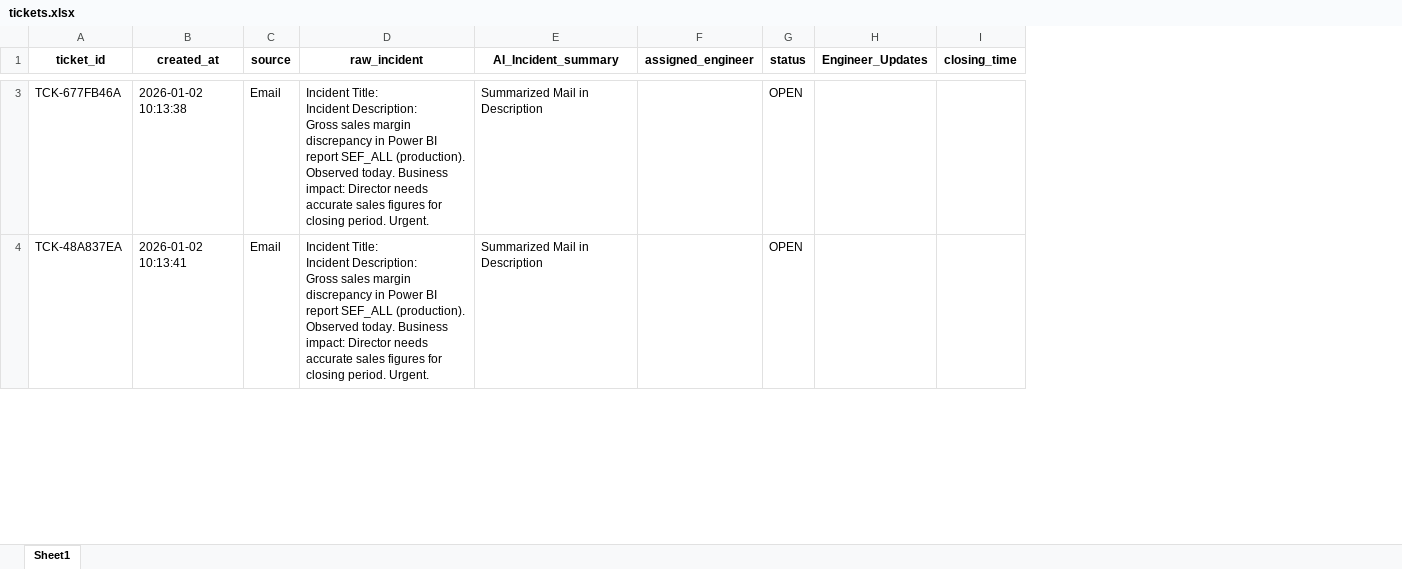
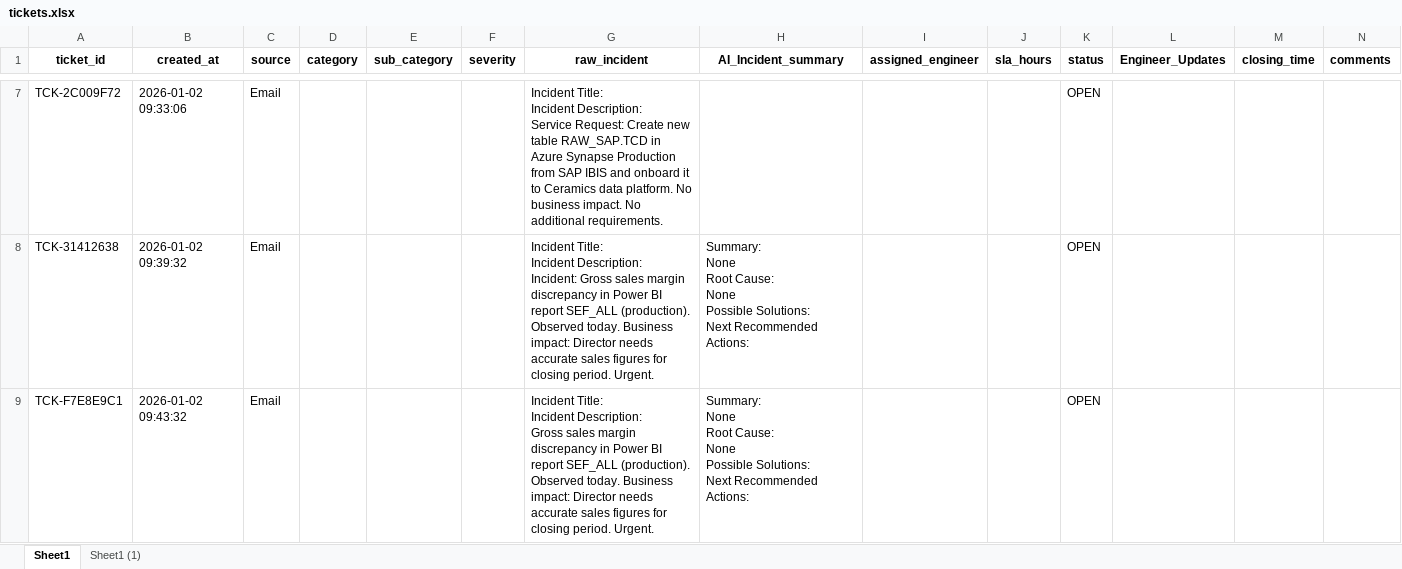
Before and after one commit to abvan/DispatcherIQ, an Excel workbook: tickets.xlsx, sheet Sheet1, drawn as a sheet; only a part is shown, gaps mark what is left out; values as stored, in another font and other column widths than the file's, no borders; charts and pictures not drawn; addresses are those after the commit; ↵ is a line break in a cell; the diff covers the shown part only; the diff names each change by its address in the sheet, - before the commit and + after, or states it on an @@ line.

Commit message:
CleanUp Unwanted Code and Add new tool to the agent Get ticket Updates

```diff
--- a/tickets.xlsx (sheet Sheet1)
+++ b/tickets.xlsx (sheet Sheet1)
+sheet tab: Sheet1 (1)
+column D (category), empty
+column E (sub_category), empty
+column F (severity), empty
+column J (sla_hours), empty
+column N (comments), empty
+row 7: TCK-2C009F72 | 2026-01-02 09:33:06 | Email |  |  |  | Incident Title: ↵ Incident Description: ↵ Service Request: Create new table RAW_SAP.TCD in Azure Synapse Production from SAP IBIS and onboard it to Ceramics data platform. No business impact. No additional requirements. |  |  |  | OPEN
-A8 (ticket_id): TCK-677FB46A
+A8 (ticket_id): TCK-31412638
-B8 (created_at): 2026-01-02 10:13:38
+B8 (created_at): 2026-01-02 09:39:32
-G8 (raw_incident): …Incident Description: ↵ Gross sales…
+G8 (raw_incident): …Incident Description: ↵ Incident: Gross sales…
-H8:H9 (AI_Incident_summary): Summarized Mail in Description
+H8:H9 (AI_Incident_summary): Summary: ↵ None ↵ Root Cause: ↵ None ↵ Possible Solutions: ↵ Next Recommended Actions:
-A9 (ticket_id): TCK-48A837EA
+A9 (ticket_id): TCK-F7E8E9C1
-B9 (created_at): 2026-01-02 10:13:41
+B9 (created_at): 2026-01-02 09:43:32
```
Also changed, not shown: 5 added rows and 8 edited cells elsewhere in this sheet, charts or pictures, 27 other files.
